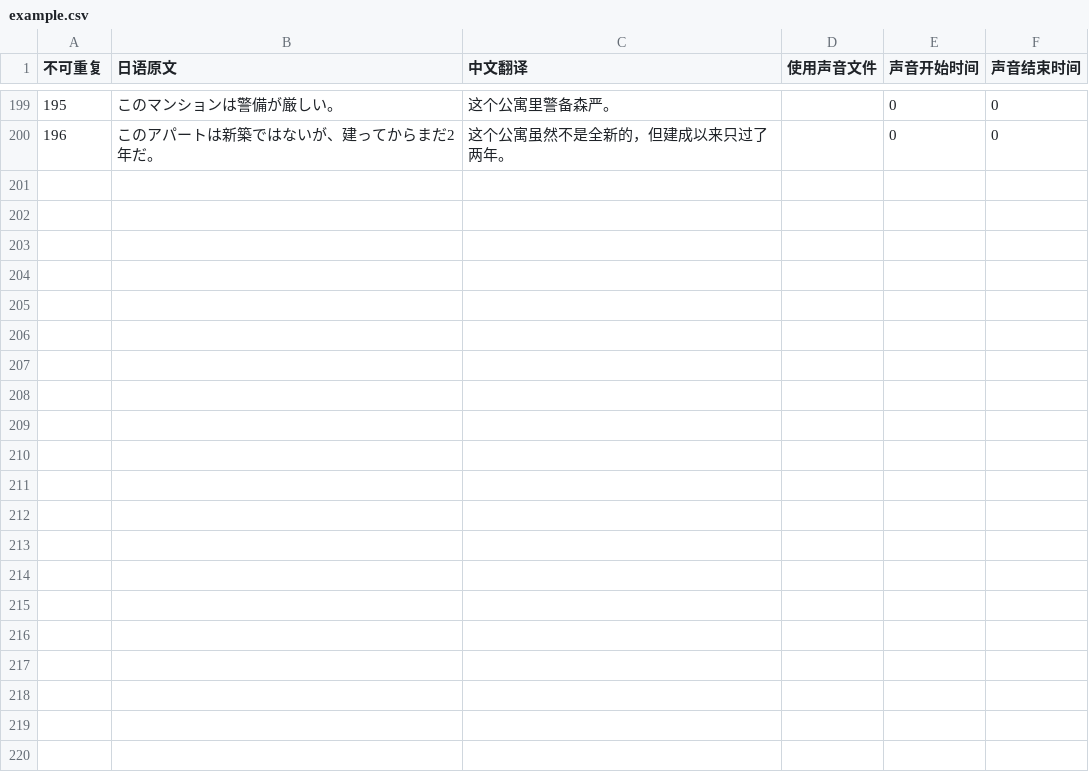
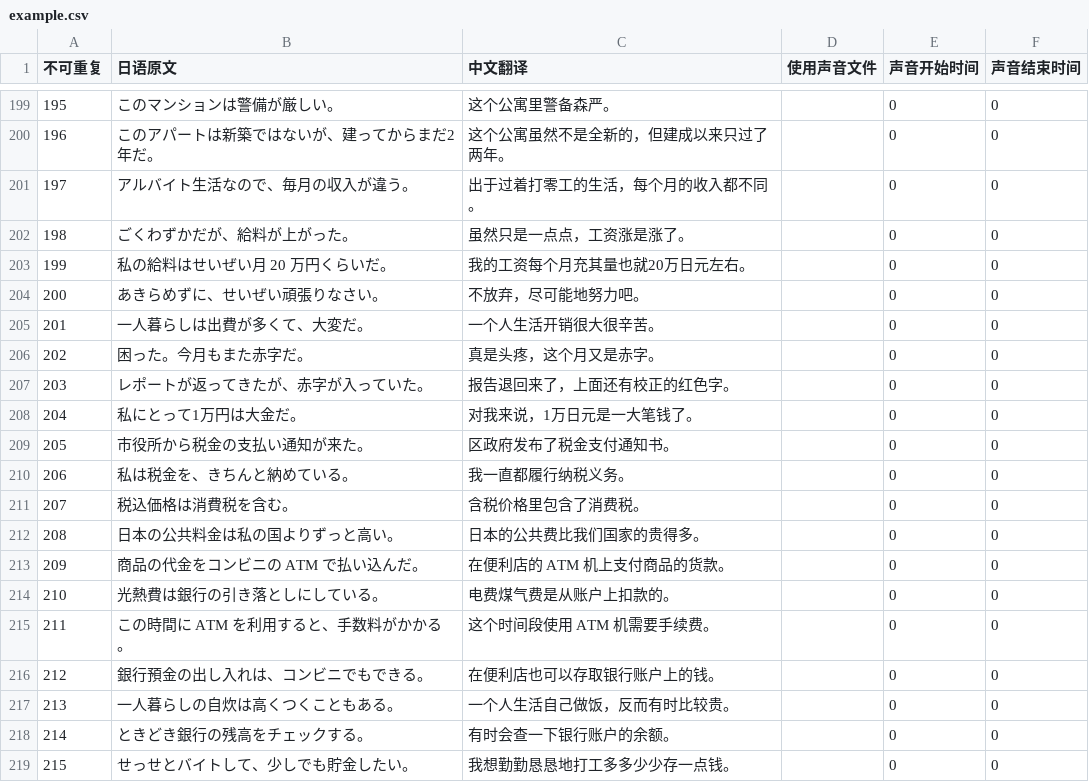
Before and after one commit to v012345/NightOwlToolsV2, a CSV file: tool_scripts/单词游戏/example.csv, drawn as a sheet; only a part is shown, gaps mark what is left out; the diff covers the shown part only; the diff names each change by its address in the sheet, - before the commit and + after, or states it on an @@ line.

```diff
--- a/tool_scripts/单词游戏/example.csv
+++ b/tool_scripts/单词游戏/example.csv
+row 201: 197 | アルバイト生活なので、毎月の収入が違う。 | 出于过着打零工的生活，每个月的收入都不同。 |  | 0 | 0
+row 202: 198 | ごくわずかだが、給料が上がった。 | 虽然只是一点点，工资涨是涨了。 |  | 0 | 0
+row 203: 199 | 私の給料はせいぜい月 20 万円くらいだ。 | 我的工资每个月充其量也就20万日元左右。 |  | 0 | 0
+row 204: 200 | あきらめずに、せいぜい頑張りなさい。 | 不放弃，尽可能地努力吧。 |  | 0 | 0
+row 205: 201 | 一人暮らしは出費が多くて、大変だ。 | 一个人生活开销很大很辛苦。 |  | 0 | 0
+row 206: 202 | 困った。今月もまた赤字だ。 | 真是头疼，这个月又是赤字。 |  | 0 | 0
+row 207: 203 | レポートが返ってきたが、赤字が入っていた。 | 报告退回来了，上面还有校正的红色字。 |  | 0 | 0
+row 208: 204 | 私にとって1万円は大金だ。 | 对我来说，1万日元是一大笔钱了。 |  | 0 | 0
+row 209: 205 | 市役所から税金の支払い通知が来た。 | 区政府发布了税金支付通知书。 |  | 0 | 0
+row 210: 206 | 私は税金を、きちんと納めている。 | 我一直都履行纳税义务。 |  | 0 | 0
+row 211: 207 | 税込価格は消費税を含む。 | 含税价格里包含了消费税。 |  | 0 | 0
+row 212: 208 | 日本の公共料金は私の国よりずっと高い。 | 日本的公共费比我们国家的贵得多。 |  | 0 | 0
+row 213: 209 | 商品の代金をコンビニの ATM で払い込んだ。 | 在便利店的 ATM 机上支付商品的货款。 |  | 0 | 0
+row 214: 210 | 光熱費は銀行の引き落としにしている。 | 电费煤气费是从账户上扣款的。 |  | 0 | 0
+row 215: 211 | この時間に ATM を利用すると、手数料がかかる。 | 这个时间段使用 ATM 机需要手续费。 |  | 0 | 0
+row 216: 212 | 銀行預金の出し入れは、コンビニでもできる。 | 在便利店也可以存取银行账户上的钱。 |  | 0 | 0
+row 217: 213 | 一人暮らしの自炊は高くつくこともある。 | 一个人生活自己做饭，反而有时比较贵。 |  | 0 | 0
+row 218: 214 | ときどき銀行の残高をチェックする。 | 有时会查一下银行账户的余额。 |  | 0 | 0
+row 219: 215 | せっせとバイトして、少しでも貯金したい。 | 我想勤勤恳恳地打工多多少少存一点钱。 |  | 0 | 0
```
Also changed, not shown: 16 added rows elsewhere in this file, tool_scripts/单词游戏/japanese.csv, 1 other file.
